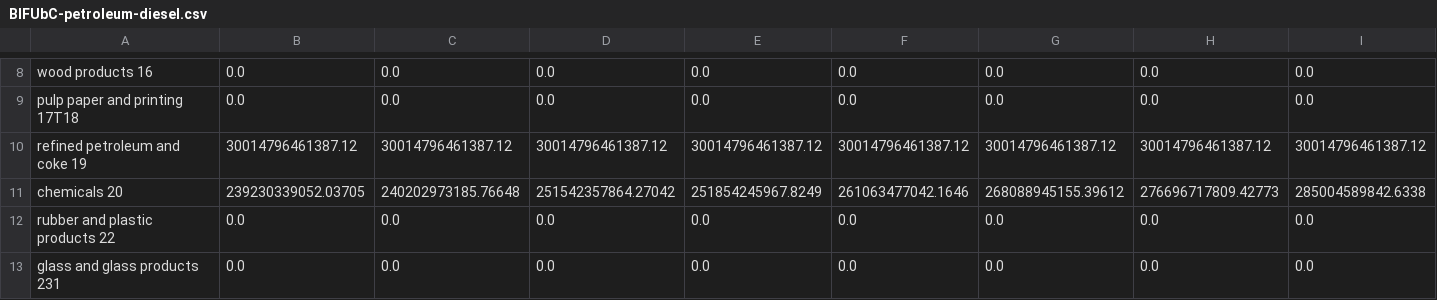
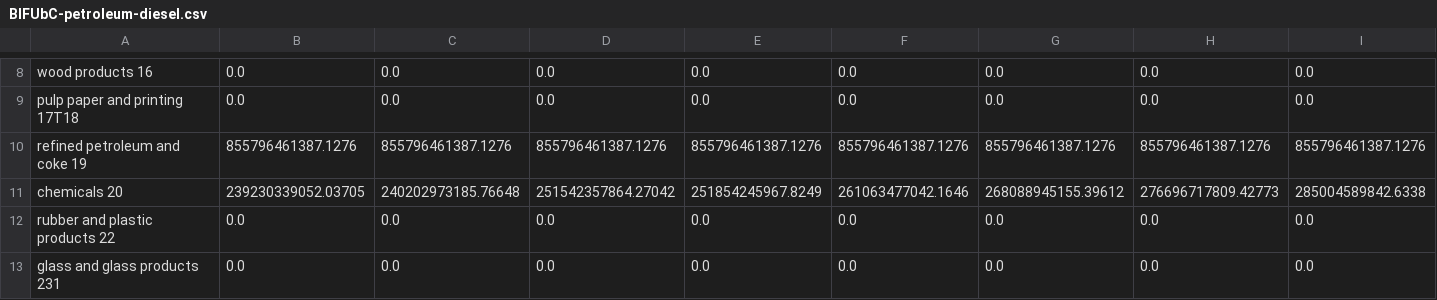
Before and after one commit to EnergyInnovation/eps-illinois, a CSV file: InputData/indst/BIFUbC/BIFUbC-petroleum-diesel.csv, drawn as a sheet; only a part is shown, gaps mark what is left out; removed rows and columns are numbered as before the commit, all else as after; rows hold the shown columns only; the diff names each change by its address in the sheet, - before the commit and + after, or states it on an @@ line.

```diff
--- a/InputData/indst/BIFUbC/BIFUbC-petroleum-diesel.csv
+++ b/InputData/indst/BIFUbC/BIFUbC-petroleum-diesel.csv
-row 10: refined petroleum and coke 19 | 30014796461387.12 | 30014796461387.12 | 30014796461387.12 | 30014796461387.12 | 30014796461387.12 | 30014796461387.12 | 30014796461387.12 | 30014796461387.12
+row 10: refined petroleum and coke 19 | 855796461387.1276 | 855796461387.1276 | 855796461387.1276 | 855796461387.1276 | 855796461387.1276 | 855796461387.1276 | 855796461387.1276 | 855796461387.1276
```
Also changed, not shown: InputData/indst/BIFUbC/BIFUbC-LPG-propane-or-butane.csv, InputData/webappdata/Supporting Data.csv, 5 other files.
